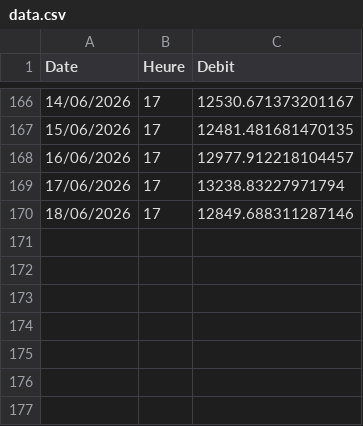
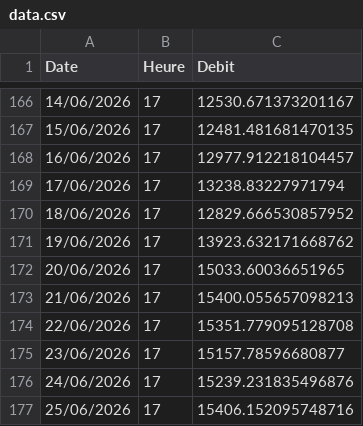
Before and after one commit to HatYaz/debit-QC-dashboard, a CSV file: data.csv, drawn as a sheet; only a part is shown, gaps mark what is left out.

```diff
--- a/data.csv
+++ b/data.csv
@@ -169,2 +169,9 @@ Date,Heure,Debit
 17/06/2026,17,13238.83227971794
-18/06/2026,17,12849.688311287146
+18/06/2026,17,12829.666530857952
+19/06/2026,17,13923.632171668762
+20/06/2026,17,15033.60036651965
+21/06/2026,17,15400.055657098213
+22/06/2026,17,15351.779095128708
+23/06/2026,17,15157.78596680877
+24/06/2026,17,15239.231835496876
+25/06/2026,17,15406.152095748716
```
Also changed, not shown: Debit_Quebec_ALL.csv, 1 other file.
